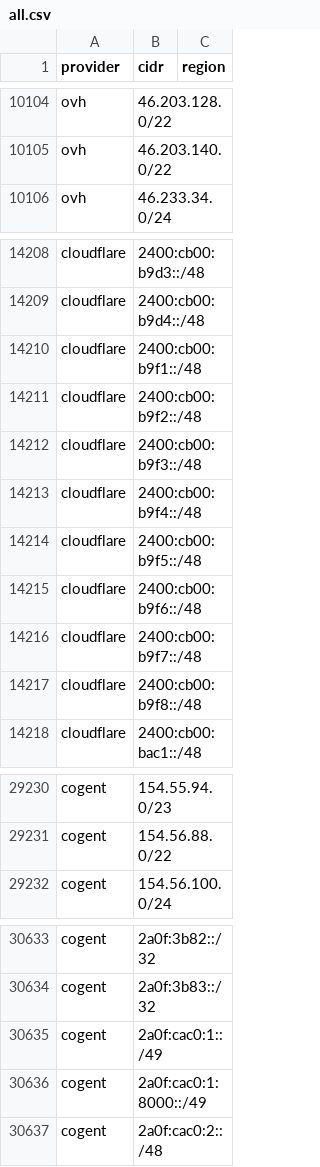
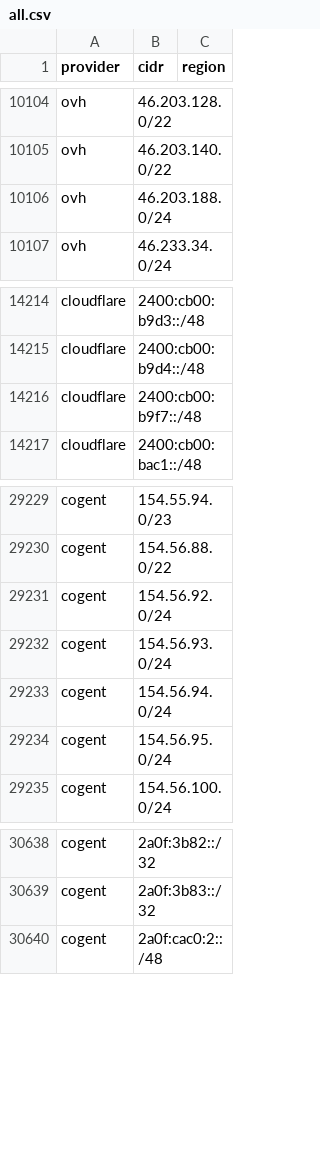
Before and after one commit to prettyleaf/cdn, a CSV file: all/all.csv, drawn as a sheet; only a part is shown, gaps mark what is left out; removed rows and columns are numbered as before the commit, all else as after; the diff covers the shown part only; the diff names each change by its address in the sheet, - before the commit and + after, or states it on an @@ line.

```diff
--- a/all/all.csv
+++ b/all/all.csv
+row 10106: ovh | 46.203.188.0/24
-row 14210: cloudflare | 2400:cb00:b9f1::/48
-row 14211: cloudflare | 2400:cb00:b9f2::/48
-row 14212: cloudflare | 2400:cb00:b9f3::/48
-row 14213: cloudflare | 2400:cb00:b9f4::/48
-row 14214: cloudflare | 2400:cb00:b9f5::/48
-row 14215: cloudflare | 2400:cb00:b9f6::/48
-row 14217: cloudflare | 2400:cb00:b9f8::/48
+row 29231: cogent | 154.56.92.0/24
+row 29232: cogent | 154.56.93.0/24
+row 29233: cogent | 154.56.94.0/24
+row 29234: cogent | 154.56.95.0/24
-row 30635: cogent | 2a0f:cac0:1::/49
-row 30636: cogent | 2a0f:cac0:1:8000::/49
```
Also changed, not shown: 11 added rows and 4 removed rows elsewhere in this file, 10 other files.
